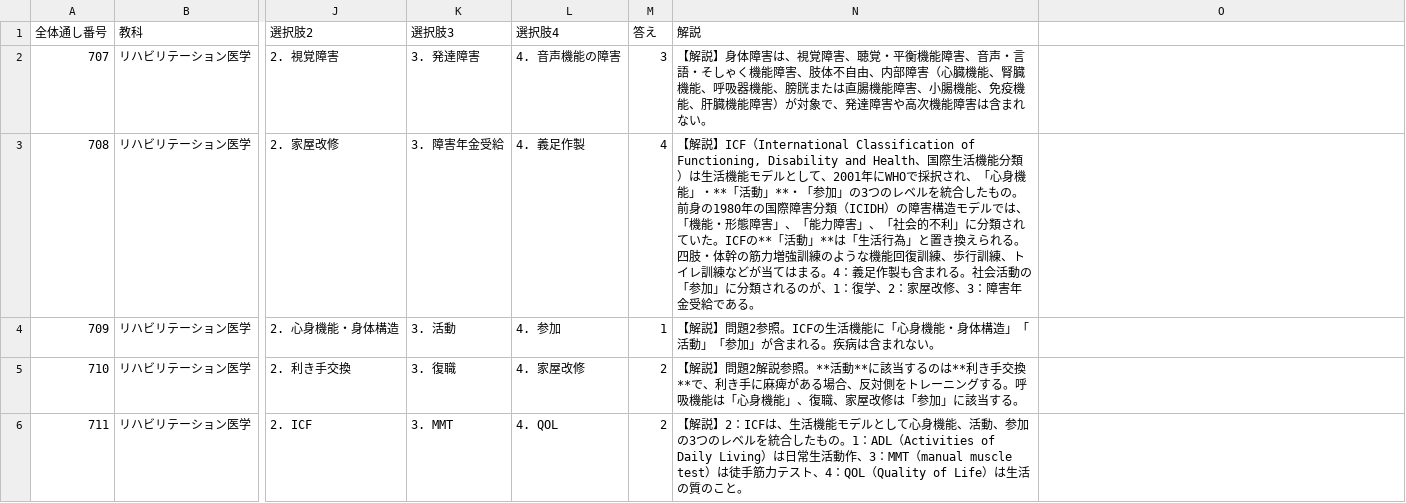
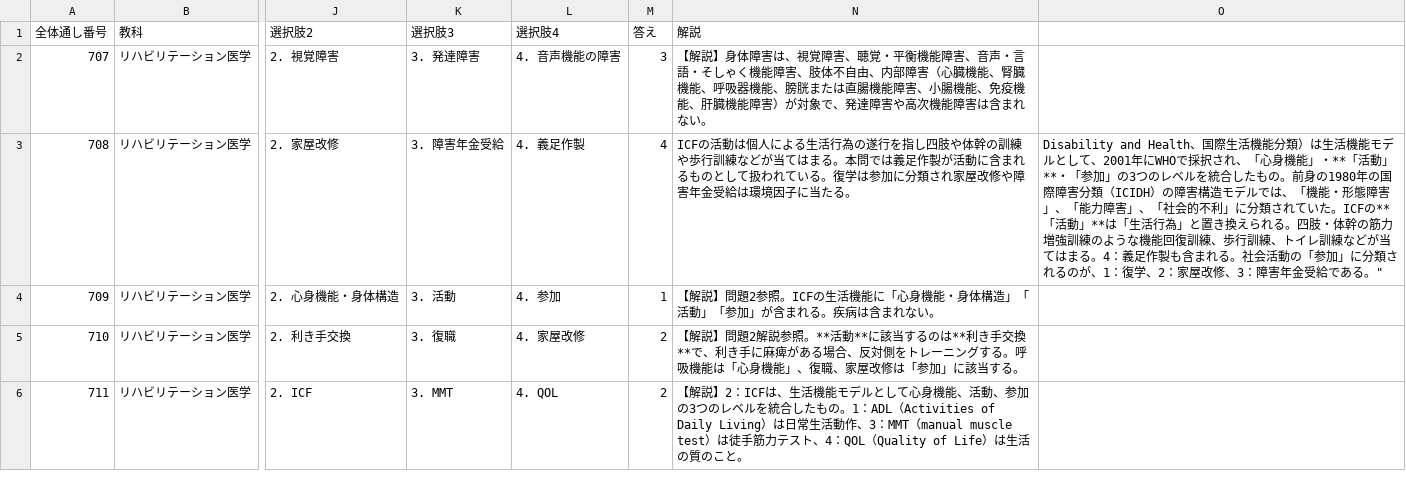
Before and after one commit to kaoman0079-ops/shinkyu_kokusitest, a CSV file: Csv/09_rehabili.csv, drawn as a sheet; only a part is shown, gaps mark what is left out; the diff names each change by its address in the sheet, - before the commit and + after, or states it on an @@ line.

```diff
--- a/Csv/09_rehabili.csv
+++ b/Csv/09_rehabili.csv
-N3 (解説): 【解説】ICF（International Classification of Functioning, Disability and Health、国際生活機能分類）は生活機能モデルとして、2001年にWHOで採択され、「心身機能」・**「活動」**・「参加」の3つのレベルを統合したもの。前身の1980年の国際障害分類（ICIDH）の障害構造モデルでは、「機能・形態障害」、「能力障害」、「社会的不利」に分類されていた。ICFの**「活動」**は「生活行為」と置き換えられる。四肢・体幹の筋力増強訓練のような機能回復訓練、歩行訓練、トイレ訓練などが当てはまる。4：義足作製も含まれる。社会活動の「参加」に分類されるのが、1：復学、2：家屋改修、3：障害年金受給である。
+N3 (解説): ICFの活動は個人による生活行為の遂行を指し四肢や体幹の訓練や歩行訓練などが当てはまる。本問では義足作製が活動に含まれるものとして扱われている。復学は参加に分類され家屋改修や障害年金受給は環境因子に当たる。
-O3: (empty)
+O3: Disability and Health、国際生活機能分類）は生活機能モデルとして、2001年にWHOで採択され、「心身機能」・**「活動」**・「参加」の3つのレベルを統合したもの。前身の1980年の国際障害分類（ICIDH）の障害構造モデルでは、「機能・形態障害」、「能力障害」、「社会的不利」に分類されていた。ICFの**「活動」**は「生活行為」と置き換えられる。四肢・体幹の筋力増強訓練のような機能回復訓練、歩行訓練、トイレ訓練などが当てはまる。4：義足作製も含まれる。社会活動の「参加」に分類されるのが、1：復学、2：家屋改修、3：障害年金受給である。"
```
Also changed, not shown: Csv/02_eisei.csv, Csv/04_kaibou.csv, 5 other files.
